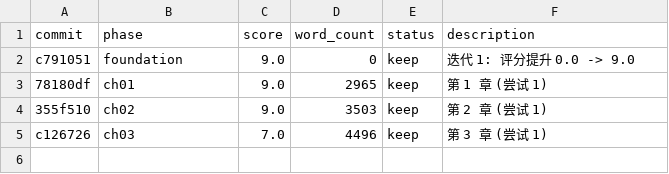
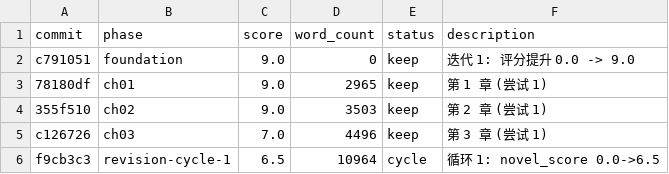
Before and after one commit to xudaxing2023-dot/autonovel, a TSV file: output/results.tsv, drawn as a sheet; the diff names each change by its address in the sheet, - before the commit and + after, or states it on an @@ line.

```diff
--- a/output/results.tsv
+++ b/output/results.tsv
+row 6: f9cb3c3 | revision-cycle-1 | 6.5 | 10964 | cycle | 循环 1: novel_score 0.0->6.5
```
Also changed, not shown: 1 other file.
